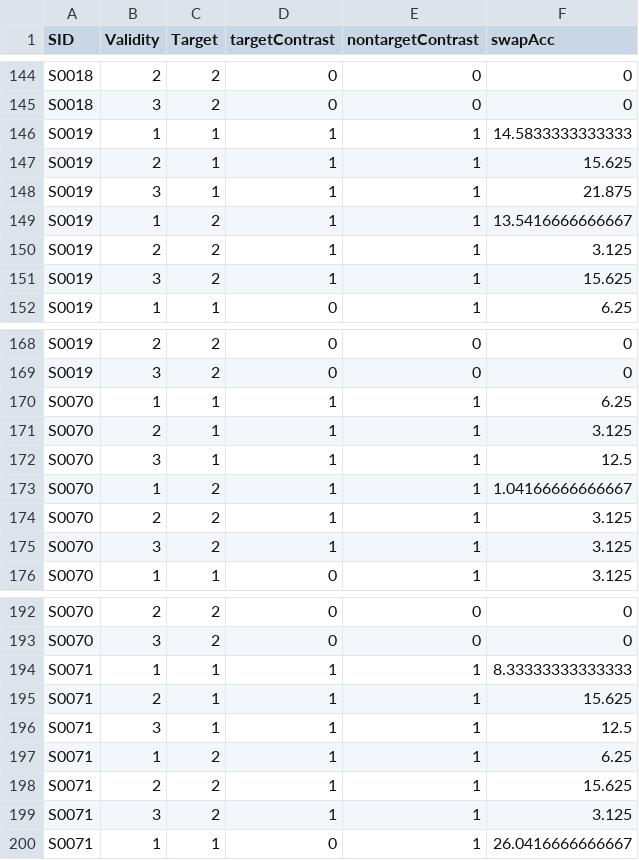
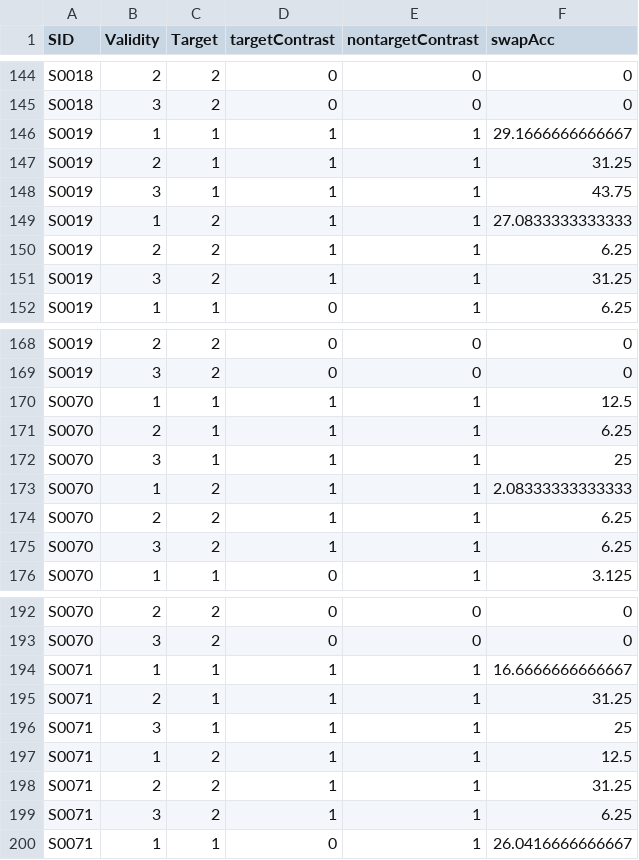
Before and after one commit to denisonlab/ZOOT, a CSV file: stats/tazoot_swapAcc.csv, drawn as a sheet; only a part is shown, gaps mark what is left out; the diff covers the shown part only.

```diff
--- a/stats/tazoot_swapAcc.csv
+++ b/stats/tazoot_swapAcc.csv
@@ -145,8 +145,8 @@ SID,Validity,Target,targetContrast,nontargetContrast,swapAcc
 "S0018",3,2,0,0,0
-"S0019",1,1,1,1,14.5833333333333
-"S0019",2,1,1,1,15.625
-"S0019",3,1,1,1,21.875
-"S0019",1,2,1,1,13.5416666666667
-"S0019",2,2,1,1,3.125
-"S0019",3,2,1,1,15.625
+"S0019",1,1,1,1,29.1666666666667
+"S0019",2,1,1,1,31.25
+"S0019",3,1,1,1,43.75
+"S0019",1,2,1,1,27.0833333333333
+"S0019",2,2,1,1,6.25
+"S0019",3,2,1,1,31.25
 "S0019",1,1,0,1,6.25
@@ -169,8 +169,8 @@ SID,Validity,Target,targetContrast,nontargetContrast,swapAcc
 "S0019",3,2,0,0,0
-"S0070",1,1,1,1,6.25
-"S0070",2,1,1,1,3.125
-"S0070",3,1,1,1,12.5
-"S0070",1,2,1,1,1.04166666666667
-"S0070",2,2,1,1,3.125
-"S0070",3,2,1,1,3.125
+"S0070",1,1,1,1,12.5
+"S0070",2,1,1,1,6.25
+"S0070",3,1,1,1,25
+"S0070",1,2,1,1,2.08333333333333
+"S0070",2,2,1,1,6.25
+"S0070",3,2,1,1,6.25
 "S0070",1,1,0,1,3.125
@@ -193,8 +193,8 @@ SID,Validity,Target,targetContrast,nontargetContrast,swapAcc
 "S0070",3,2,0,0,0
-"S0071",1,1,1,1,8.33333333333333
-"S0071",2,1,1,1,15.625
-"S0071",3,1,1,1,12.5
-"S0071",1,2,1,1,6.25
-"S0071",2,2,1,1,15.625
-"S0071",3,2,1,1,3.125
+"S0071",1,1,1,1,16.6666666666667
+"S0071",2,1,1,1,31.25
+"S0071",3,1,1,1,25
+"S0071",1,2,1,1,12.5
+"S0071",2,2,1,1,31.25
+"S0071",3,2,1,1,6.25
 "S0071",1,1,0,1,26.0416666666667
```
Also changed, not shown: 65 edited cells elsewhere in this file, 8 other files.
